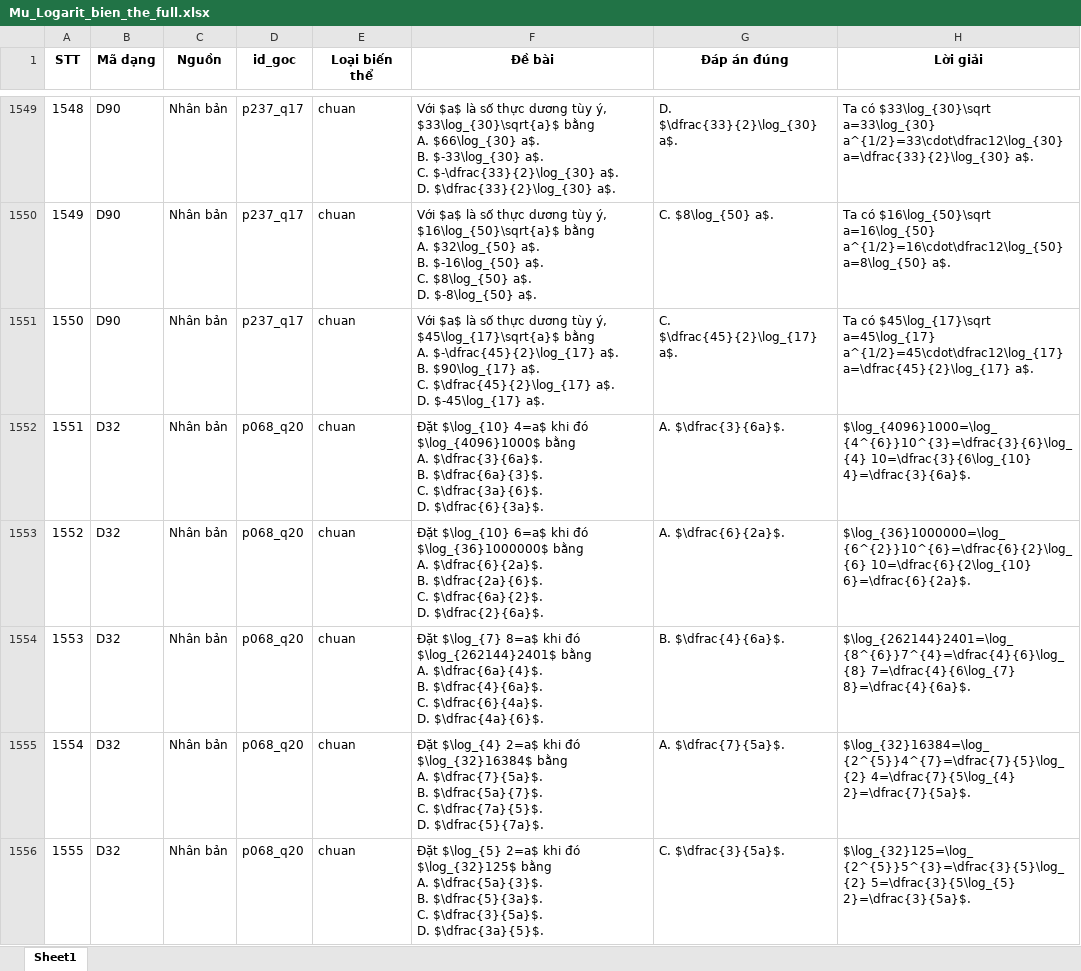
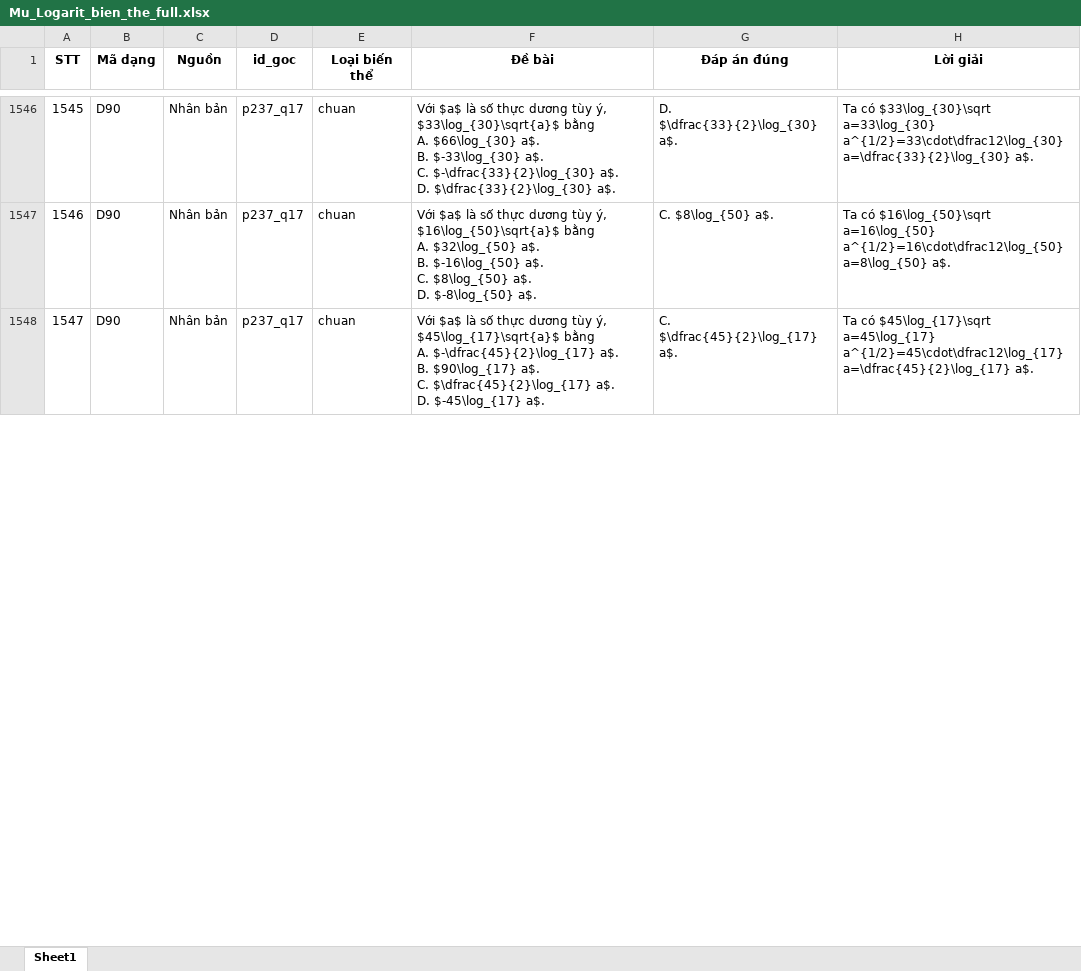
Before and after one commit to manhdungcr7/slm-highschool-math-tutoring, an Excel workbook: data/questions/mu_logarit_extraction/bien_the/Mu_Logarit_bien_the_full.xlsx, sheet Sheet1, drawn as a sheet; only a part is shown, gaps mark what is left out; values as stored, in another font and other column widths than the file's, no borders; ↵ is a line break in a cell; the diff covers the shown part only; the diff names each change by its address in the sheet, - before the commit and + after, or states it on an @@ line.

```diff
--- a/data/questions/mu_logarit_extraction/bien_the/Mu_Logarit_bien_the_full.xlsx (sheet Sheet1)
+++ b/data/questions/mu_logarit_extraction/bien_the/Mu_Logarit_bien_the_full.xlsx (sheet Sheet1)
@@ column A (STT) renumbered from row 30 down @@
-row 1552: 1551 | D32 | Nhân bản | p068_q20 | chuan | Đặt $\log_{10} 4=a$ khi đó $\log_{4096}1000$ bằng ↵ A. $\dfrac{3}{6a}$. ↵ B. $\dfrac{6a}{3}$. ↵ C. $\dfrac{3a}{6}$. ↵ D. $\dfrac{6}{3a}$. | A. $\dfrac{3}{6a}$. | $\log_{4096}1000=\log_{4^{6}}10^{3}=\dfrac{3}{6}\log_{4} 10=\dfrac{3}{6\log_{10} 4}=\dfrac{3}{6a}$.
-row 1553: 1552 | D32 | Nhân bản | p068_q20 | chuan | Đặt $\log_{10} 6=a$ khi đó $\log_{36}1000000$ bằng ↵ A. $\dfrac{6}{2a}$. ↵ B. $\dfrac{2a}{6}$. ↵ C. $\dfrac{6a}{2}$. ↵ D. $\dfrac{2}{6a}$. | A. $\dfrac{6}{2a}$. | $\log_{36}1000000=\log_{6^{2}}10^{6}=\dfrac{6}{2}\log_{6} 10=\dfrac{6}{2\log_{10} 6}=\dfrac{6}{2a}$.
-row 1554: 1553 | D32 | Nhân bản | p068_q20 | chuan | Đặt $\log_{7} 8=a$ khi đó $\log_{262144}2401$ bằng ↵ A. $\dfrac{6a}{4}$. ↵ B. $\dfrac{4}{6a}$. ↵ C. $\dfrac{6}{4a}$. ↵ D. $\dfrac{4a}{6}$. | B. $\dfrac{4}{6a}$. | $\log_{262144}2401=\log_{8^{6}}7^{4}=\dfrac{4}{6}\log_{8} 7=\dfrac{4}{6\log_{7} 8}=\dfrac{4}{6a}$.
-row 1555: 1554 | D32 | Nhân bản | p068_q20 | chuan | Đặt $\log_{4} 2=a$ khi đó $\log_{32}16384$ bằng ↵ A. $\dfrac{7}{5a}$. ↵ B. $\dfrac{5a}{7}$. ↵ C. $\dfrac{7a}{5}$. ↵ D. $\dfrac{5}{7a}$. | A. $\dfrac{7}{5a}$. | $\log_{32}16384=\log_{2^{5}}4^{7}=\dfrac{7}{5}\log_{2} 4=\dfrac{7}{5\log_{4} 2}=\dfrac{7}{5a}$.
-row 1556: 1555 | D32 | Nhân bản | p068_q20 | chuan | Đặt $\log_{5} 2=a$ khi đó $\log_{32}125$ bằng ↵ A. $\dfrac{5a}{3}$. ↵ B. $\dfrac{5}{3a}$. ↵ C. $\dfrac{3}{5a}$. ↵ D. $\dfrac{3a}{5}$. | C. $\dfrac{3}{5a}$. | $\log_{32}125=\log_{2^{5}}5^{3}=\dfrac{3}{5}\log_{2} 5=\dfrac{3}{5\log_{5} 2}=\dfrac{3}{5a}$.
```
Also changed, not shown: 178 removed rows elsewhere in this sheet, 32 other files.
